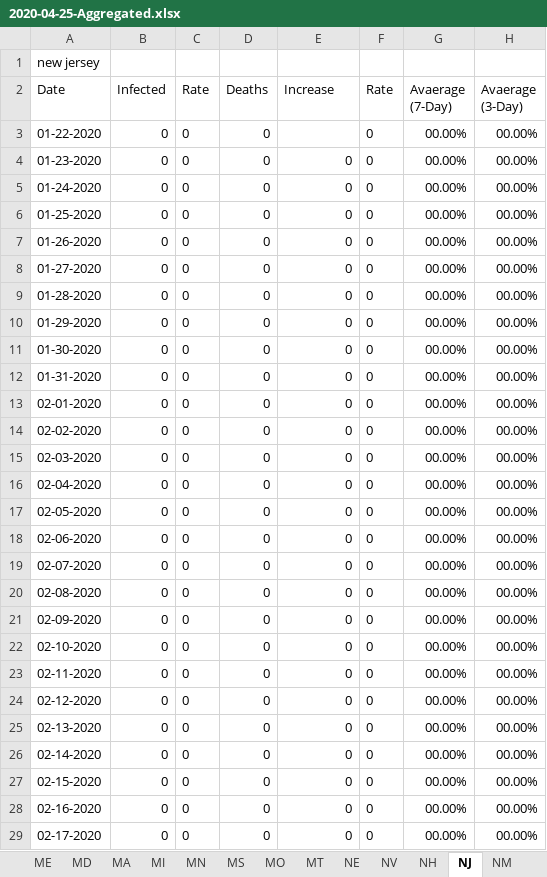
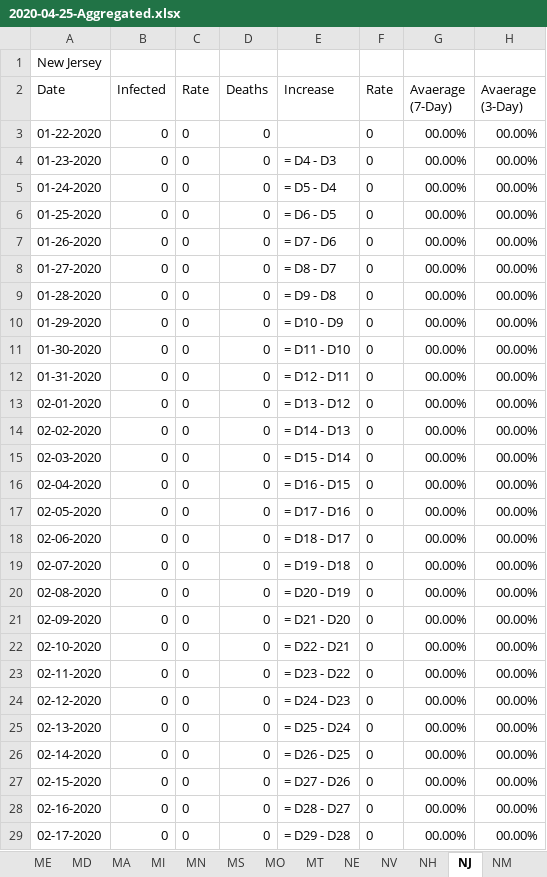
Before and after one commit to CyberCityCircuits/COVID-19-Analysis, an Excel workbook: 2020-04-25-Aggregated.xlsx, sheet NJ, drawn as a sheet; only a part is shown; values as stored, in another font and other column widths than the file's, no borders; formulas without a stored value are shown as written; the diff covers the shown part only; the diff names each change by its address in the sheet, - before the commit and + after, or states it on an @@ line.

```diff
--- a/2020-04-25-Aggregated.xlsx (sheet NJ)
+++ b/2020-04-25-Aggregated.xlsx (sheet NJ)
-A1 (Date): new jersey
+A1 (Date): New Jersey
-E4 (Increase): 0
+E4 (Increase): = D4 - D3
-E5 (Increase): 0
+E5 (Increase): = D5 - D4
-E6 (Increase): 0
+E6 (Increase): = D6 - D5
-E7 (Increase): 0
+E7 (Increase): = D7 - D6
-E8 (Increase): 0
+E8 (Increase): = D8 - D7
-E9 (Increase): 0
+E9 (Increase): = D9 - D8
-E10 (Increase): 0
+E10 (Increase): = D10 - D9
-E11 (Increase): 0
+E11 (Increase): = D11 - D10
-E12 (Increase): 0
+E12 (Increase): = D12 - D11
-E13 (Increase): 0
+E13 (Increase): = D13 - D12
-E14 (Increase): 0
+E14 (Increase): = D14 - D13
-E15 (Increase): 0
+E15 (Increase): = D15 - D14
-E16 (Increase): 0
+E16 (Increase): = D16 - D15
-E17 (Increase): 0
+E17 (Increase): = D17 - D16
-E18 (Increase): 0
+E18 (Increase): = D18 - D17
-E19 (Increase): 0
+E19 (Increase): = D19 - D18
-E20 (Increase): 0
+E20 (Increase): = D20 - D19
-E21 (Increase): 0
+E21 (Increase): = D21 - D20
-E22 (Increase): 0
+E22 (Increase): = D22 - D21
-E23 (Increase): 0
+E23 (Increase): = D23 - D22
-E24 (Increase): 0
+E24 (Increase): = D24 - D23
-E25 (Increase): 0
+E25 (Increase): = D25 - D24
-E26 (Increase): 0
+E26 (Increase): = D26 - D25
-E27 (Increase): 0
+E27 (Increase): = D27 - D26
-E28 (Increase): 0
+E28 (Increase): = D28 - D27
-E29 (Increase): 0
+E29 (Increase): = D29 - D28
```
Also changed, not shown: 254 edited cells elsewhere in this sheet, sheet AS, sheet US, sheet WA, sheet CA, sheet FL, sheet SD, 46 more sheets, other sheet tabs, 1 other file.
